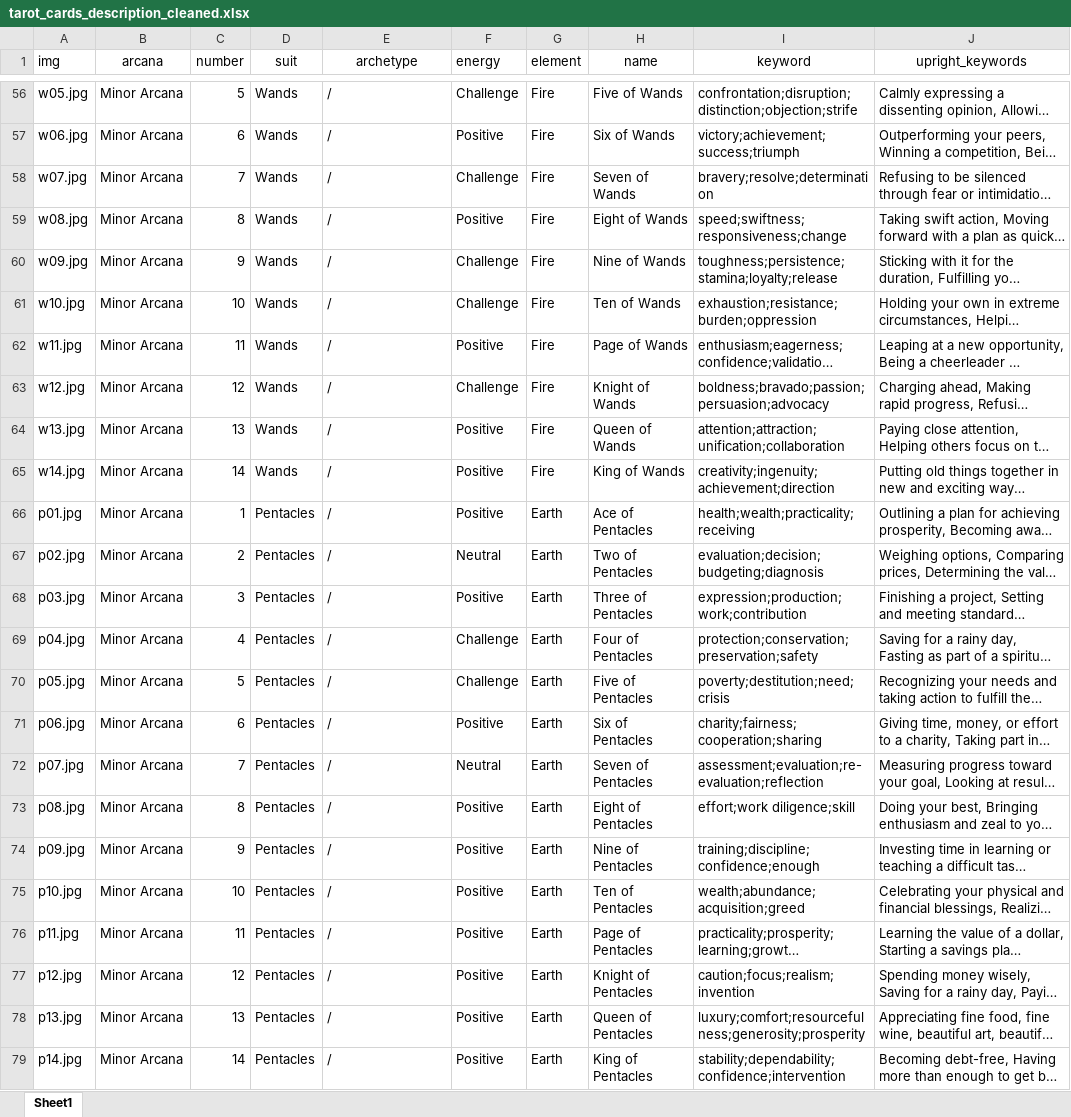
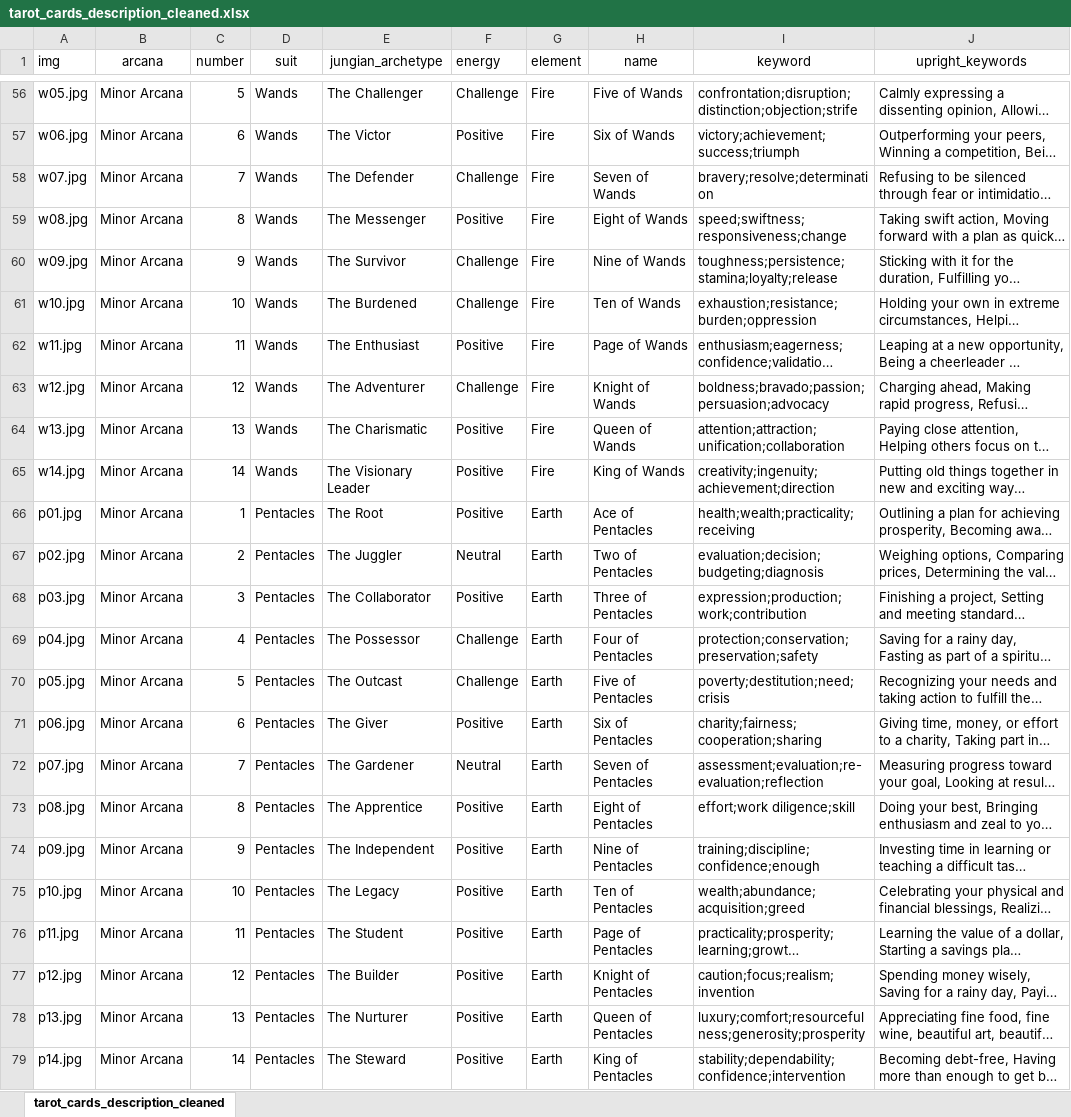
Before and after one commit to SemantikosLab/semantikoslab-tarot, an Excel workbook: data/Tarot_Deck_cleaned/tarot_cards_description_cleaned.xlsx, sheet tarot_cards_description_cleaned, drawn as a sheet; only a part is shown, gaps mark what is left out; long unchanged cells end in …; values as stored, in another font and other column widths than the file's, no borders; the diff covers the shown part only; the diff names each change by its address in the sheet, - before the commit and + after, or states it on an @@ line.

Commit message:
add jungian_archetypes

```diff
--- a/data/Tarot_Deck_cleaned/tarot_cards_description_cleaned.xlsx (sheet tarot_cards_description_cleaned)
+++ b/data/Tarot_Deck_cleaned/tarot_cards_description_cleaned.xlsx (sheet tarot_cards_description_cleaned)
-sheet tab: Sheet1
+sheet tab: tarot_cards_description_cleaned
-E1: archetype
+E1: jungian_archetype
-E56 (jungian_archetype): /
+E56 (jungian_archetype): The Challenger
-E57 (jungian_archetype): /
+E57 (jungian_archetype): The Victor
-E58 (jungian_archetype): /
+E58 (jungian_archetype): The Defender
-E59 (jungian_archetype): /
+E59 (jungian_archetype): The Messenger
-E60 (jungian_archetype): /
+E60 (jungian_archetype): The Survivor
-E61 (jungian_archetype): /
+E61 (jungian_archetype): The Burdened
-E62 (jungian_archetype): /
+E62 (jungian_archetype): The Enthusiast
-E63 (jungian_archetype): /
+E63 (jungian_archetype): The Adventurer
-E64 (jungian_archetype): /
+E64 (jungian_archetype): The Charismatic
-E65 (jungian_archetype): /
+E65 (jungian_archetype): The Visionary Leader
-E66 (jungian_archetype): /
+E66 (jungian_archetype): The Root
-E67 (jungian_archetype): /
+E67 (jungian_archetype): The Juggler
-E68 (jungian_archetype): /
+E68 (jungian_archetype): The Collaborator
-E69 (jungian_archetype): /
+E69 (jungian_archetype): The Possessor
-E70 (jungian_archetype): /
+E70 (jungian_archetype): The Outcast
-E71 (jungian_archetype): /
+E71 (jungian_archetype): The Giver
-E72 (jungian_archetype): /
+E72 (jungian_archetype): The Gardener
-E73 (jungian_archetype): /
+E73 (jungian_archetype): The Apprentice
-E74 (jungian_archetype): /
+E74 (jungian_archetype): The Independent
-E75 (jungian_archetype): /
+E75 (jungian_archetype): The Legacy
-E76 (jungian_archetype): /
+E76 (jungian_archetype): The Student
-E77 (jungian_archetype): /
+E77 (jungian_archetype): The Builder
-E78 (jungian_archetype): /
+E78 (jungian_archetype): The Nurturer
-E79 (jungian_archetype): /
+E79 (jungian_archetype): The Steward
```
Also changed, not shown: 52 edited cells elsewhere in this sheet.
